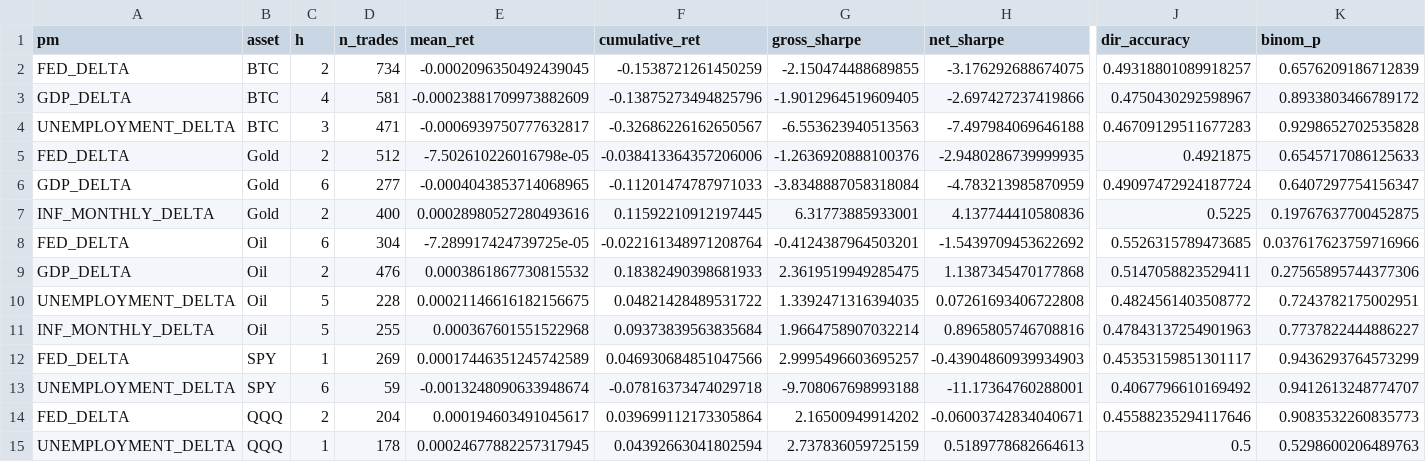
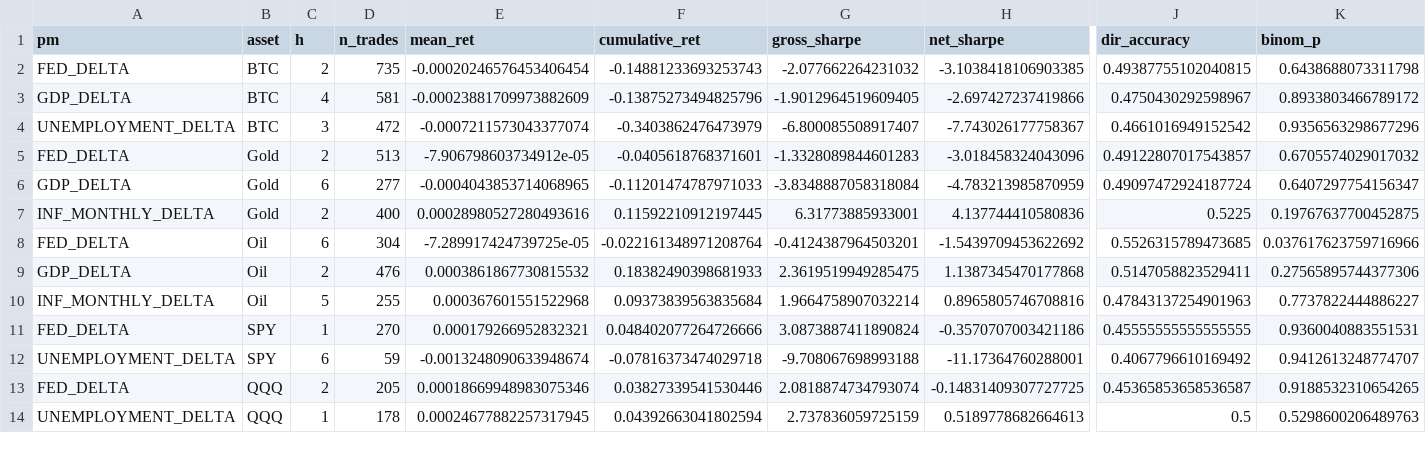
Before and after one commit to flyingduck0/ML_Seminar_Project, a CSV file: results/results_backtest.csv, drawn as a sheet; only a part is shown, gaps mark what is left out; removed rows and columns are numbered as before the commit, all else as after; rows hold the shown columns only; the diff covers the shown part only; the diff names each change by its address in the sheet, - before the commit and + after, or states it on an @@ line.

```diff
--- a/results/results_backtest.csv
+++ b/results/results_backtest.csv
-D2 (n_trades): 734
+D2 (n_trades): 735
-E2 (mean_ret): -0.0002096350492439045
+E2 (mean_ret): -0.00020246576453406454
-F2 (cumulative_ret): -0.1538721261450259
+F2 (cumulative_ret): -0.14881233693253743
-G2 (gross_sharpe): -2.150474488689855
+G2 (gross_sharpe): -2.077662264231032
-H2 (net_sharpe): -3.176292688674075
+H2 (net_sharpe): -3.1038418106903385
-J2 (dir_accuracy): 0.49318801089918257
+J2 (dir_accuracy): 0.49387755102040815
-K2 (binom_p): 0.6576209186712839
+K2 (binom_p): 0.6438688073311798
-row 4: UNEMPLOYMENT_DELTA | BTC | 3 | 471 | -0.0006939750777632817 | -0.32686226162650567 | -6.553623940513563 | -7.497984069646188 | 0.46709129511677283 | 0.9298652702535828
+row 4: UNEMPLOYMENT_DELTA | BTC | 3 | 472 | -0.0007211573043377074 | -0.3403862476473979 | -6.800085508917407 | -7.743026177758367 | 0.4661016949152542 | 0.9356563298677296
-D5 (n_trades): 512
+D5 (n_trades): 513
-E5 (mean_ret): -7.502610226016798e-05
+E5 (mean_ret): -7.906798603734912e-05
-F5 (cumulative_ret): -0.038413364357206006
+F5 (cumulative_ret): -0.0405618768371601
-G5 (gross_sharpe): -1.2636920888100376
+G5 (gross_sharpe): -1.3328089844601283
-H5 (net_sharpe): -2.9480286739999935
+H5 (net_sharpe): -3.018458324043096
-J5 (dir_accuracy): 0.4921875
+J5 (dir_accuracy): 0.49122807017543857
-K5 (binom_p): 0.6545717086125633
+K5 (binom_p): 0.6705574029017032
-row 10: UNEMPLOYMENT_DELTA | Oil | 5 | 228 | 0.00021146616182156675 | 0.04821428489531722 | 1.3392471316394035 | 0.07261693406722808 | 0.4824561403508772 | 0.7243782175002951
-D11 (n_trades): 269
+D11 (n_trades): 270
-E11 (mean_ret): 0.00017446351245742589
+E11 (mean_ret): 0.000179266952832321
-F11 (cumulative_ret): 0.046930684851047566
+F11 (cumulative_ret): 0.048402077264726666
-G11 (gross_sharpe): 2.9995496603695257
+G11 (gross_sharpe): 3.0873887411890824
-H11 (net_sharpe): -0.43904860939934903
+H11 (net_sharpe): -0.3570707003421186
-J11 (dir_accuracy): 0.45353159851301117
+J11 (dir_accuracy): 0.45555555555555555
-K11 (binom_p): 0.9436293764573299
+K11 (binom_p): 0.9360040883551531
-D13 (n_trades): 204
+D13 (n_trades): 205
-E13 (mean_ret): 0.000194603491045617
+E13 (mean_ret): 0.00018669948983075346
-F13 (cumulative_ret): 0.039699112173305864
+F13 (cumulative_ret): 0.03827339541530446
-G13 (gross_sharpe): 2.16500949914202
+G13 (gross_sharpe): 2.0818874734793074
-H13 (net_sharpe): -0.06003742834040671
+H13 (net_sharpe): -0.14831409307727725
-J13 (dir_accuracy): 0.45588235294117646
+J13 (dir_accuracy): 0.45365853658536587
-K13 (binom_p): 0.9083532260835773
+K13 (binom_p): 0.9188532310654265
```
Also changed, not shown: 14 edited cells elsewhere in this file, results/results_feature_importance.csv, results/results_irf.csv, 8 other files.
